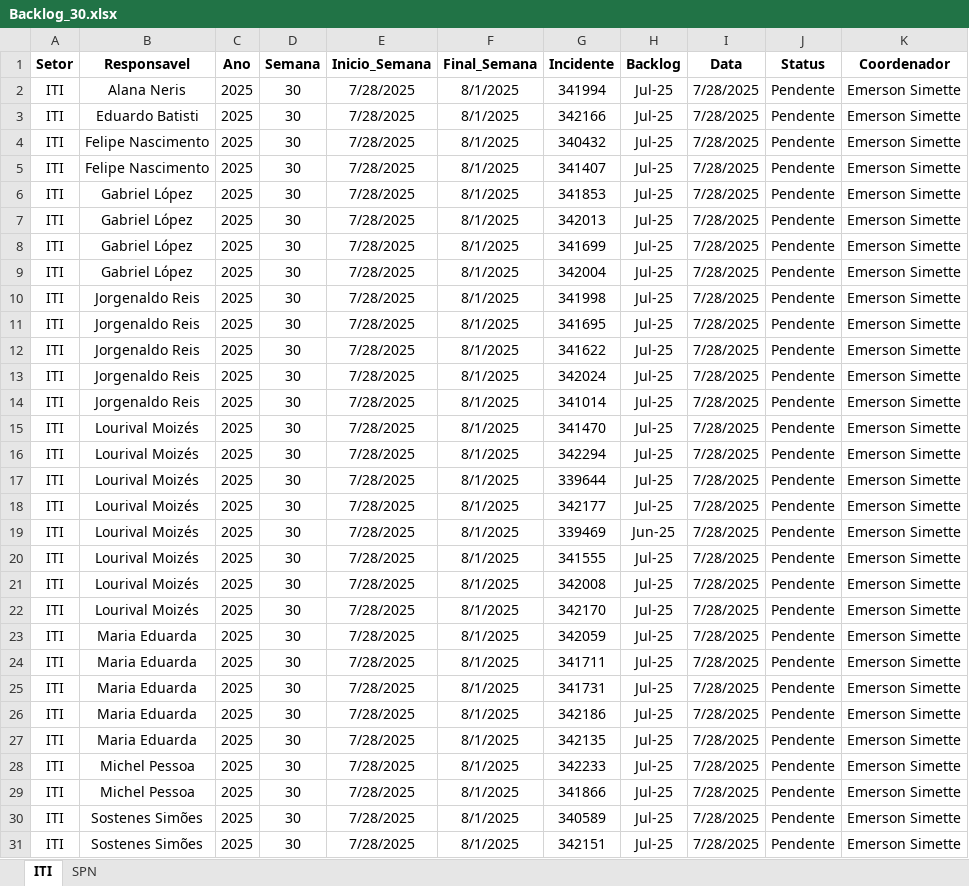
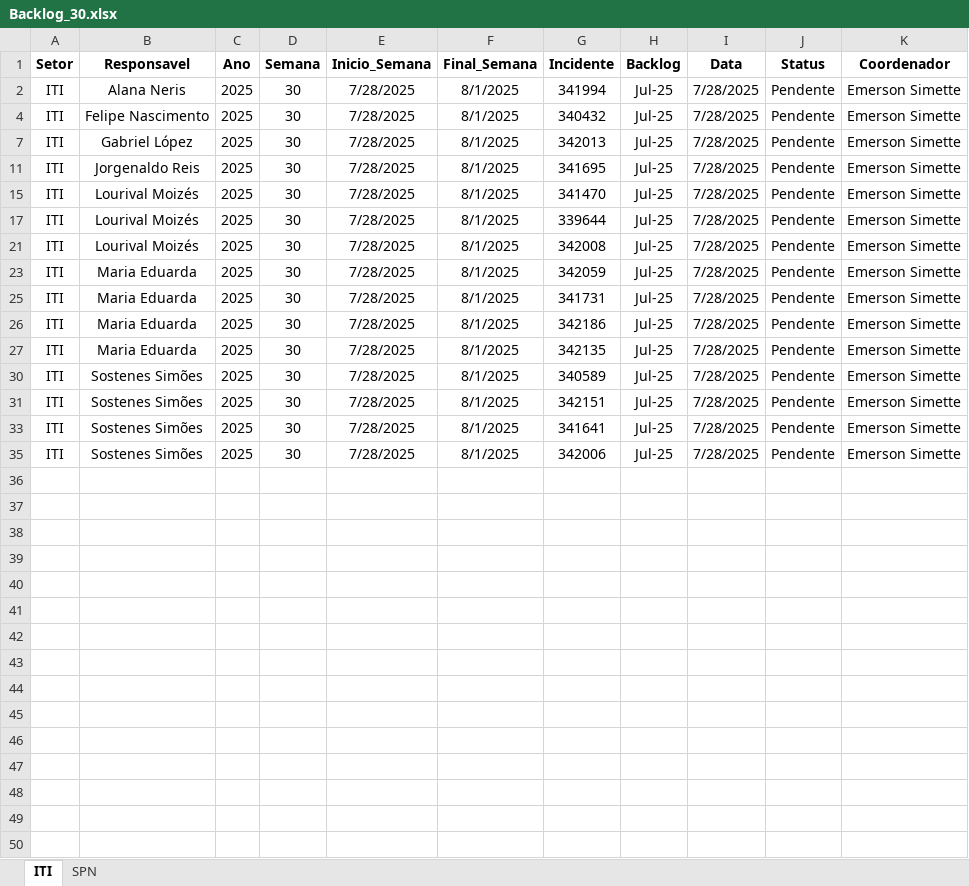
Before and after one commit to GeekFrancisco/Franciscodatais, an Excel workbook: Base/Backlog_30.xlsx, sheet ITI, drawn as a sheet; only a part is shown; the shorter side is filled out with more unchanged rows; values as stored, in another font and other column widths than the file's, no borders; the diff covers the shown part only; the diff names each change by its address in the sheet, - before the commit and + after, or states it on an @@ line.

```diff
--- a/Base/Backlog_30.xlsx (sheet ITI)
+++ b/Base/Backlog_30.xlsx (sheet ITI)
-row 3: ITI | Eduardo Batisti | 2025 | 30 | 7/28/2025 | 8/1/2025 | 342166 | Jul-25 | 7/28/2025 | Pendente | Emerson Simette
-row 5: ITI | Felipe Nascimento | 2025 | 30 | 7/28/2025 | 8/1/2025 | 341407 | Jul-25 | 7/28/2025 | Pendente | Emerson Simette
-row 6: ITI | Gabriel López | 2025 | 30 | 7/28/2025 | 8/1/2025 | 341853 | Jul-25 | 7/28/2025 | Pendente | Emerson Simette
-row 8: ITI | Gabriel López | 2025 | 30 | 7/28/2025 | 8/1/2025 | 341699 | Jul-25 | 7/28/2025 | Pendente | Emerson Simette
-row 9: ITI | Gabriel López | 2025 | 30 | 7/28/2025 | 8/1/2025 | 342004 | Jul-25 | 7/28/2025 | Pendente | Emerson Simette
-row 10: ITI | Jorgenaldo Reis | 2025 | 30 | 7/28/2025 | 8/1/2025 | 341998 | Jul-25 | 7/28/2025 | Pendente | Emerson Simette
-row 12: ITI | Jorgenaldo Reis | 2025 | 30 | 7/28/2025 | 8/1/2025 | 341622 | Jul-25 | 7/28/2025 | Pendente | Emerson Simette
-row 13: ITI | Jorgenaldo Reis | 2025 | 30 | 7/28/2025 | 8/1/2025 | 342024 | Jul-25 | 7/28/2025 | Pendente | Emerson Simette
-row 14: ITI | Jorgenaldo Reis | 2025 | 30 | 7/28/2025 | 8/1/2025 | 341014 | Jul-25 | 7/28/2025 | Pendente | Emerson Simette
-row 16: ITI | Lourival Moizés | 2025 | 30 | 7/28/2025 | 8/1/2025 | 342294 | Jul-25 | 7/28/2025 | Pendente | Emerson Simette
-row 18: ITI | Lourival Moizés | 2025 | 30 | 7/28/2025 | 8/1/2025 | 342177 | Jul-25 | 7/28/2025 | Pendente | Emerson Simette
@@ row 19 hidden: ITI | Lourival Moizés | 2025 | 30 | 7/28/2025 | 8/1/2025 | 339469 | Jun-25 | 7/28/2025 | Pendente | Emerson Simette @@
-row 20: ITI | Lourival Moizés | 2025 | 30 | 7/28/2025 | 8/1/2025 | 341555 | Jul-25 | 7/28/2025 | Pendente | Emerson Simette
-row 22: ITI | Lourival Moizés | 2025 | 30 | 7/28/2025 | 8/1/2025 | 342170 | Jul-25 | 7/28/2025 | Pendente | Emerson Simette
-row 24: ITI | Maria Eduarda | 2025 | 30 | 7/28/2025 | 8/1/2025 | 341711 | Jul-25 | 7/28/2025 | Pendente | Emerson Simette
-row 28: ITI | Michel Pessoa | 2025 | 30 | 7/28/2025 | 8/1/2025 | 342233 | Jul-25 | 7/28/2025 | Pendente | Emerson Simette
-row 29: ITI | Michel Pessoa | 2025 | 30 | 7/28/2025 | 8/1/2025 | 341866 | Jul-25 | 7/28/2025 | Pendente | Emerson Simette
```
Also changed, not shown: 2 removed rows elsewhere in this sheet, sheet SPN, hidden cells, Base/consolidado.xlsx, 8 other files.
